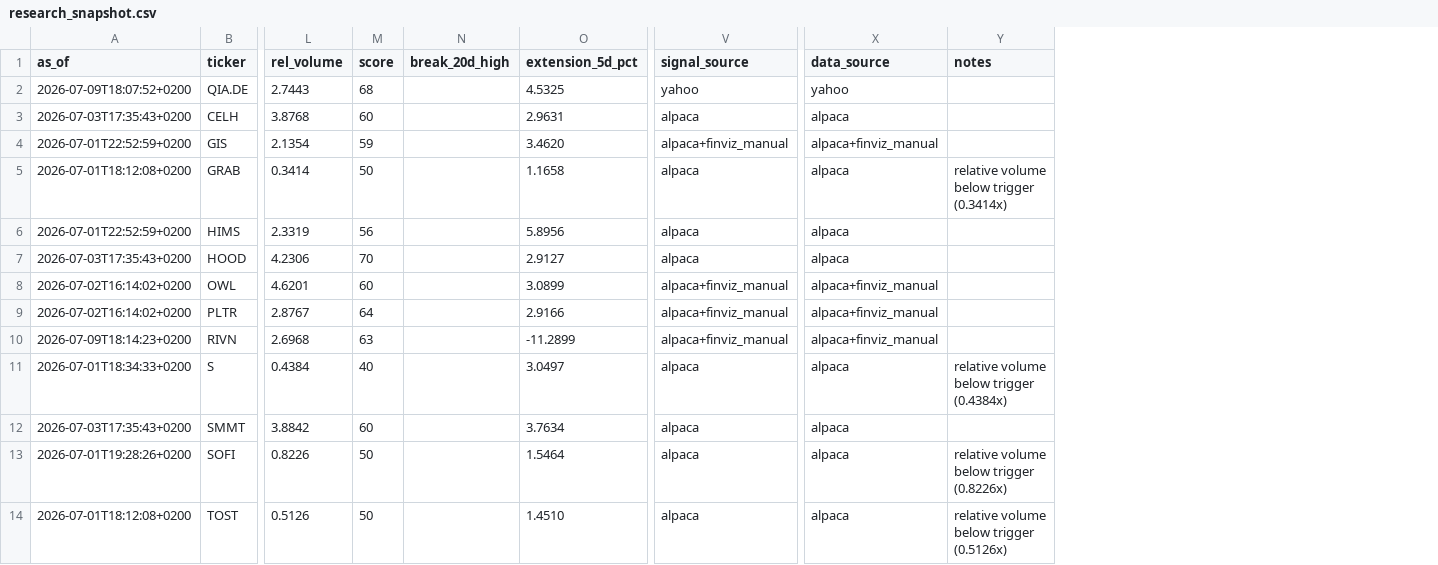
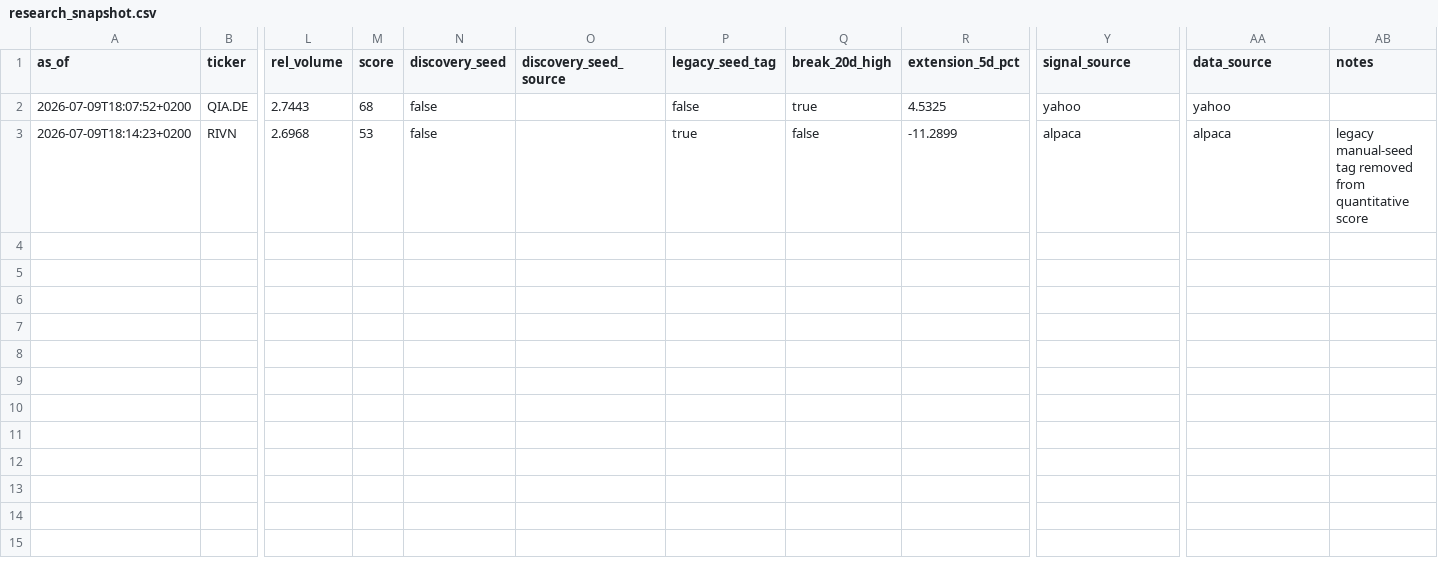
Before and after one commit to Toeffer/TradingJournal, a CSV file: data/research_snapshot.csv, drawn as a sheet; only a part is shown, gaps mark what is left out; removed rows and columns are numbered as before the commit, all else as after; rows hold the shown columns only; the diff names each change by its address in the sheet, - before the commit and + after, or states it on an @@ line.

Commit message:
Refresh snapshot without stale or seeded-score rows

```diff
--- a/data/research_snapshot.csv
+++ b/data/research_snapshot.csv
+column N (discovery_seed), rows 2-3: false | false
+column O (discovery_seed_source), empty
+column P (legacy_seed_tag), rows 2-3: false | true
-Q2 (break_20d_high): (empty)
+Q2 (break_20d_high): true
-row 3: 2026-07-03T17:35:43+0200 | CELH | 3.8768 | 60 |  | 2.9631 | alpaca | alpaca
-row 4: 2026-07-01T22:52:59+0200 | GIS | 2.1354 | 59 |  | 3.4620 | alpaca+finviz_manual | alpaca+finviz_manual
-row 5: 2026-07-01T18:12:08+0200 | GRAB | 0.3414 | 50 |  | 1.1658 | alpaca | alpaca | relative volume below trigger (0.3414x)
-row 6: 2026-07-01T22:52:59+0200 | HIMS | 2.3319 | 56 |  | 5.8956 | alpaca | alpaca
-row 7: 2026-07-03T17:35:43+0200 | HOOD | 4.2306 | 70 |  | 2.9127 | alpaca | alpaca
-row 8: 2026-07-02T16:14:02+0200 | OWL | 4.6201 | 60 |  | 3.0899 | alpaca+finviz_manual | alpaca+finviz_manual
-row 9: 2026-07-02T16:14:02+0200 | PLTR | 2.8767 | 64 |  | 2.9166 | alpaca+finviz_manual | alpaca+finviz_manual
-M3 (score): 63
+M3 (score): 53
-Q3 (break_20d_high): (empty)
+Q3 (break_20d_high): false
-Y3 (signal_source): alpaca+finviz_manual
+Y3 (signal_source): alpaca
-AA3 (data_source): alpaca+finviz_manual
+AA3 (data_source): alpaca
-AB3 (notes): (empty)
+AB3 (notes): legacy manual-seed tag removed from quantitative score
-row 11: 2026-07-01T18:34:33+0200 | S | 0.4384 | 40 |  | 3.0497 | alpaca | alpaca | relative volume below trigger (0.4384x)
-row 12: 2026-07-03T17:35:43+0200 | SMMT | 3.8842 | 60 |  | 3.7634 | alpaca | alpaca
-row 13: 2026-07-01T19:28:26+0200 | SOFI | 0.8226 | 50 |  | 1.5464 | alpaca | alpaca | relative volume below trigger (0.8226x)
-row 14: 2026-07-01T18:12:08+0200 | TOST | 0.5126 | 50 |  | 1.4510 | alpaca | alpaca | relative volume below trigger (0.5126x)
```
